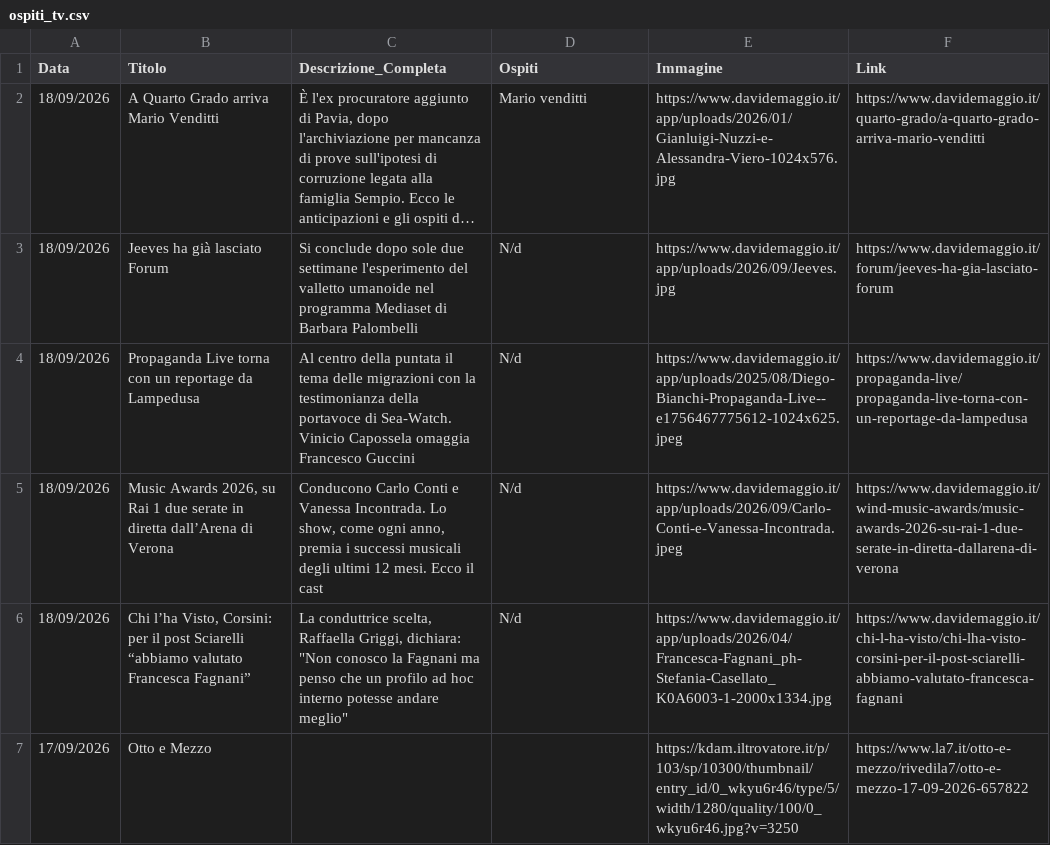
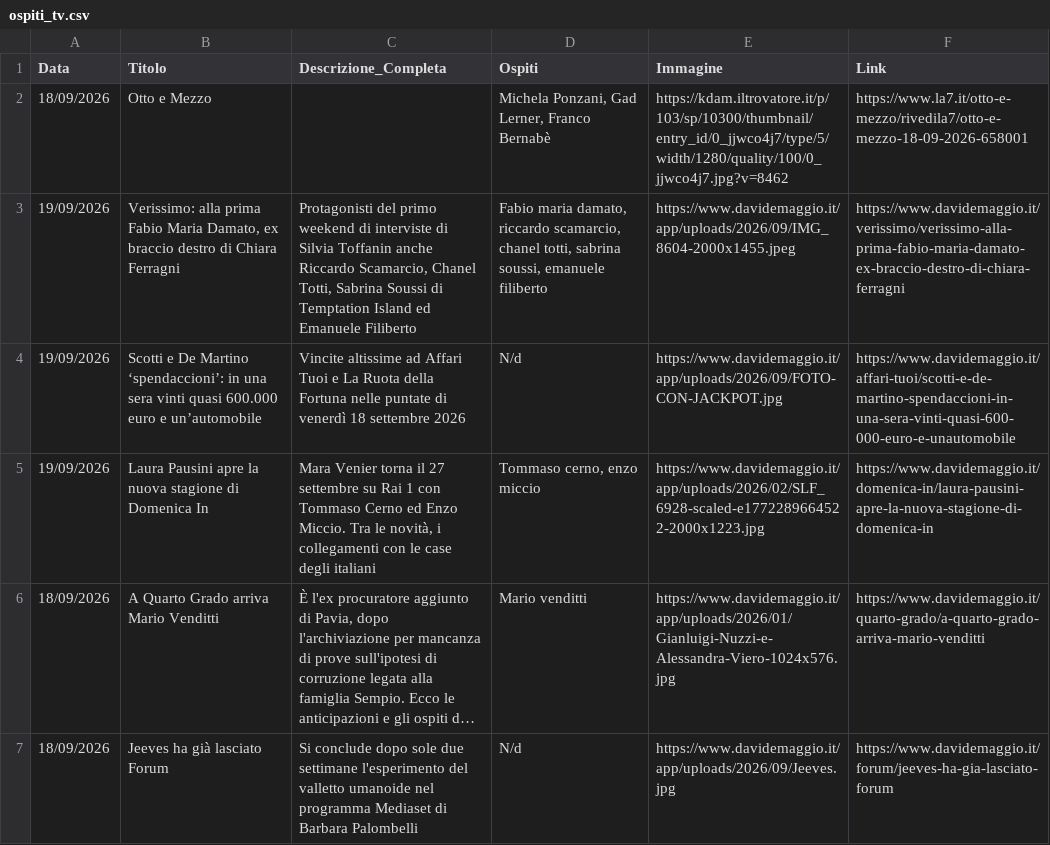
Before and after one commit to NVPasetti/strumenti_editoria_nvp, a CSV file: ospiti_tv.csv, drawn as a sheet; only a part is shown; the shorter side is filled out with more unchanged rows; long unchanged cells end in …; the diff names each change by its address in the sheet, - before the commit and + after, or states it on an @@ line.

```diff
--- a/ospiti_tv.csv
+++ b/ospiti_tv.csv
+row 2: 18/09/2026 | Otto e Mezzo |  | Michela Ponzani, Gad Lerner, Franco Bernabè | https://kdam.iltrovatore.it/p/103/sp/10300/thumbnail/entry_id/0_jjwco4j7/type/5/width/1280/quality/100/0_jjwco4j7.jpg?v=8462 | https://www.la7.it/otto-e-mezzo/rivedila7/otto-e-mezzo-18-09-2026-658001
+row 3: 19/09/2026 | Verissimo: alla prima Fabio Maria Damato, ex braccio destro di Chiara Ferragni | Protagonisti del primo weekend di interviste di Silvia Toffanin anche Riccardo Scamarcio, Chanel Totti, Sabrina Soussi di Temptation Island ed Emanuele Filiberto | Fabio maria damato, riccardo scamarcio, chanel totti, sabrina soussi, emanuele filiberto | https://www.davidemaggio.it/app/uploads/2026/09/IMG_8604-2000x1455.jpeg | https://www.davidemaggio.it/verissimo/verissimo-alla-prima-fabio-maria-damato-ex-braccio-destro-di-chiara-ferragni
+row 4: 19/09/2026 | Scotti e De Martino ‘spendaccioni’: in una sera vinti quasi 600.000 euro e un’automobile | Vincite altissime ad Affari Tuoi e La Ruota della Fortuna nelle puntate di venerdì 18 settembre 2026 | N/d | https://www.davidemaggio.it/app/uploads/2026/09/FOTO-CON-JACKPOT.jpg | https://www.davidemaggio.it/affari-tuoi/scotti-e-de-martino-spendaccioni-in-una-sera-vinti-quasi-600-000-euro-e-unautomobile
+row 5: 19/09/2026 | Laura Pausini apre la nuova stagione di Domenica In | Mara Venier torna il 27 settembre su Rai 1 con Tommaso Cerno ed Enzo Miccio. Tra le novità, i collegamenti con le case degli italiani | Tommaso cerno, enzo miccio | https://www.davidemaggio.it/app/uploads/2026/02/SLF_6928-scaled-e1772289664522-2000x1223.jpg | https://www.davidemaggio.it/domenica-in/laura-pausini-apre-la-nuova-stagione-di-domenica-in
```
